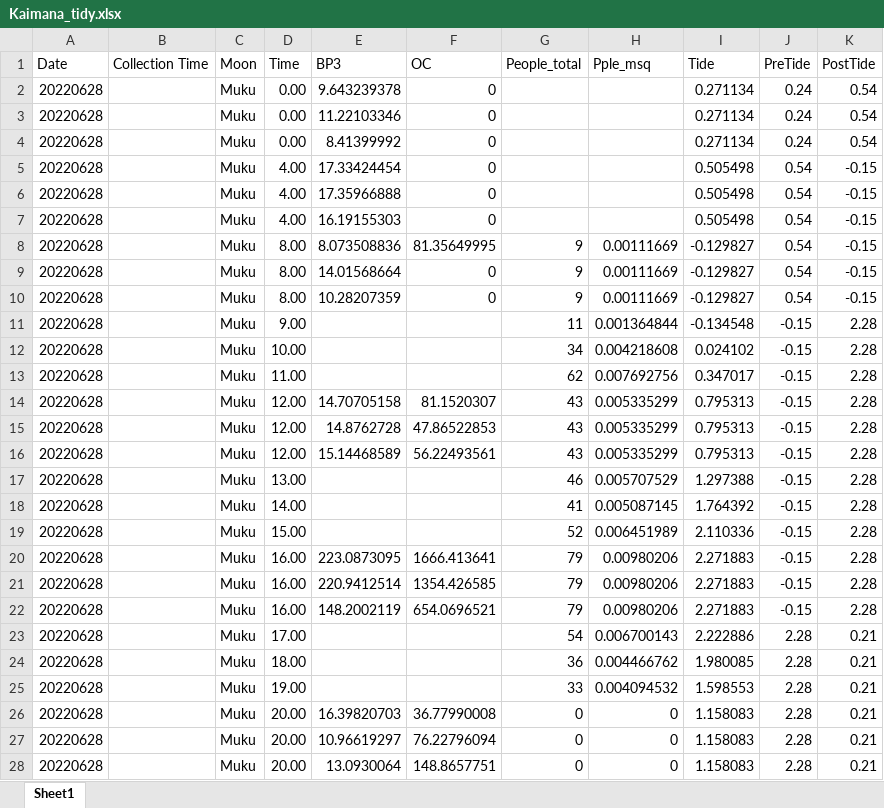
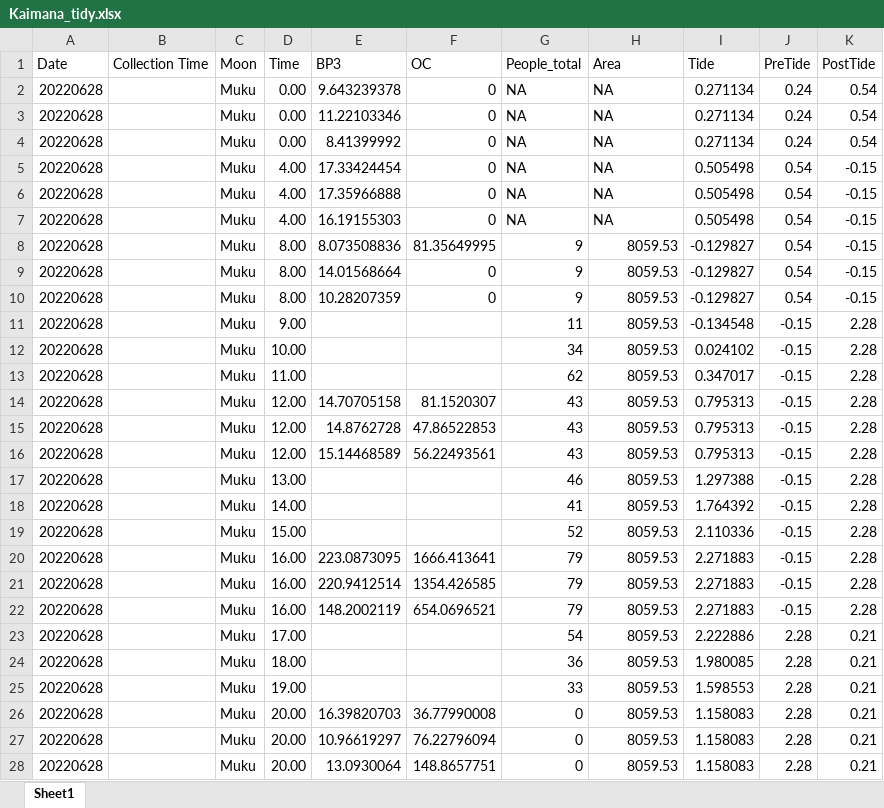
Before and after one commit to honoursone/MBIO612, an Excel workbook: Final Project/Kaimana_tidy.xlsx, sheet Sheet1, drawn as a sheet; only a part is shown; values as stored, in another font and other column widths than the file's, no borders; the diff covers the shown part only; the diff names each change by its address in the sheet, - before the commit and + after, or states it on an @@ line.

```diff
--- a/Final Project/Kaimana_tidy.xlsx (sheet Sheet1)
+++ b/Final Project/Kaimana_tidy.xlsx (sheet Sheet1)
-H1: Pple_msq
+H1: Area
-G2:G7 (People_total): (empty)
+G2:G7 (People_total): NA
-H2:H7 (Area): (empty)
+H2:H7 (Area): NA
-H8:H10 (Area): 0.00111669
+H8:H10 (Area): 8059.53
-H11 (Area): 0.001364844
+H11 (Area): 8059.53
-H12 (Area): 0.004218608
+H12 (Area): 8059.53
-H13 (Area): 0.007692756
+H13 (Area): 8059.53
-H14:H16 (Area): 0.005335299
+H14:H16 (Area): 8059.53
-H17 (Area): 0.005707529
+H17 (Area): 8059.53
-H18 (Area): 0.005087145
+H18 (Area): 8059.53
-H19 (Area): 0.006451989
+H19 (Area): 8059.53
-H20:H22 (Area): 0.00980206
+H20:H22 (Area): 8059.53
-H23 (Area): 0.006700143
+H23 (Area): 8059.53
-H24 (Area): 0.004466762
+H24 (Area): 8059.53
-H25 (Area): 0.004094532
+H25 (Area): 8059.53
-H26:H28 (Area): 0
+H26:H28 (Area): 8059.53
```
Also changed, not shown: 84 edited cells elsewhere in this sheet, 1 other file.
